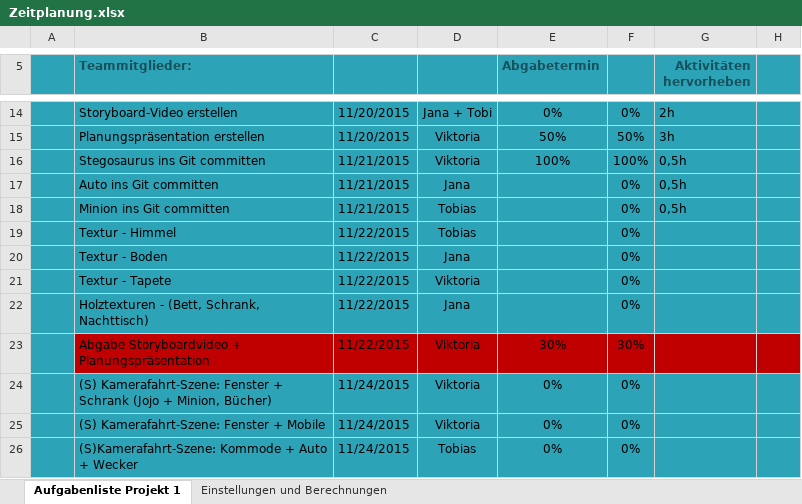
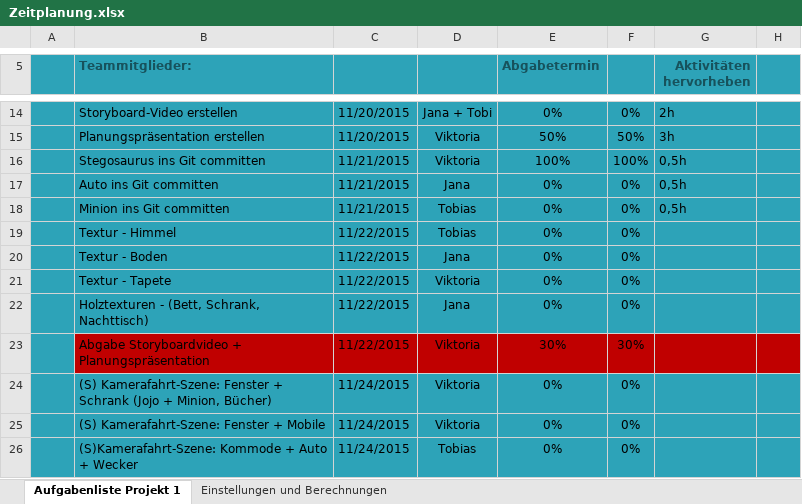
Before and after one commit to IT-Girl94/Nachts-im-Kinderzimmer, an Excel workbook: Zeitplanung.xlsx, sheet Aufgabenliste Projekt 1, drawn as a sheet; only a part is shown, gaps mark what is left out; values as stored, in another font and other column widths than the file's, no borders; charts and pictures and conditional formats and table styles not drawn; the diff names each change by its address in the sheet, - before the commit and + after, or states it on an @@ line.

Commit message:
Inhalt des Commits: Aktualisierte Variante des Zeiplans

```diff
--- a/Zeitplanung.xlsx (sheet Aufgabenliste Projekt 1)
+++ b/Zeitplanung.xlsx (sheet Aufgabenliste Projekt 1)
-E17:E22 (Abgabetermin): (empty)
+E17:E22 (Abgabetermin): 0%
```
